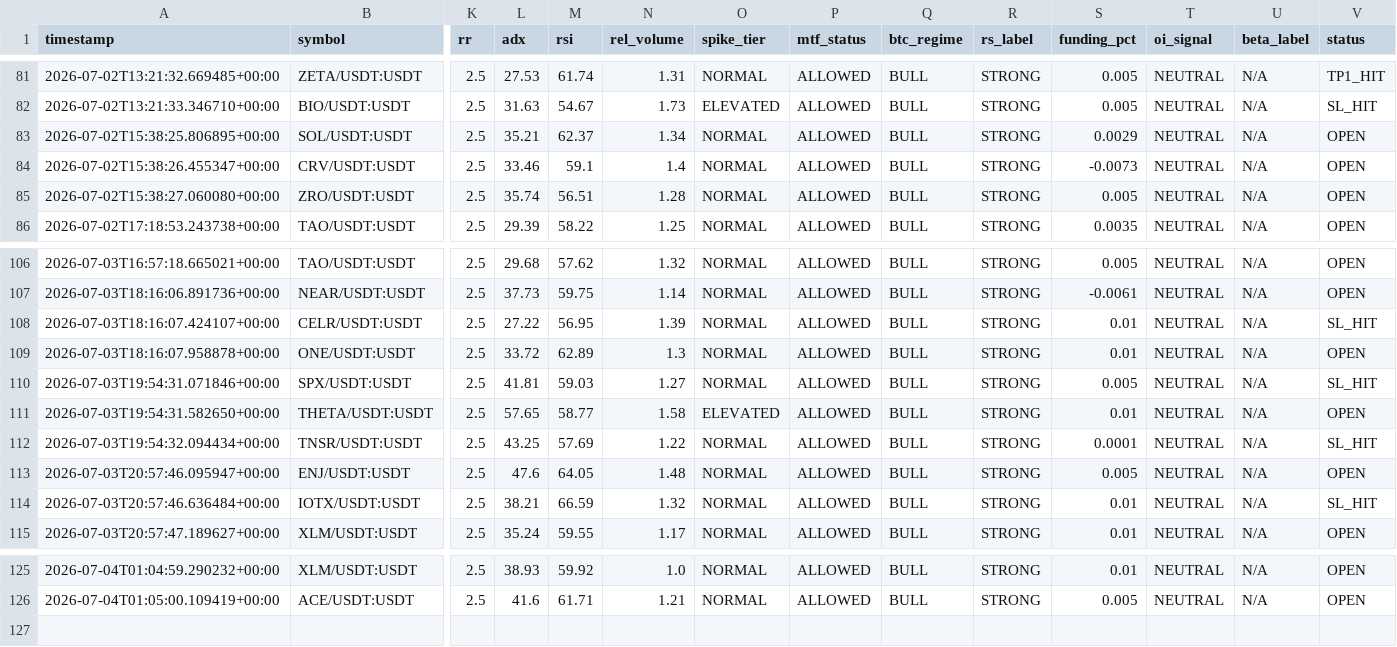
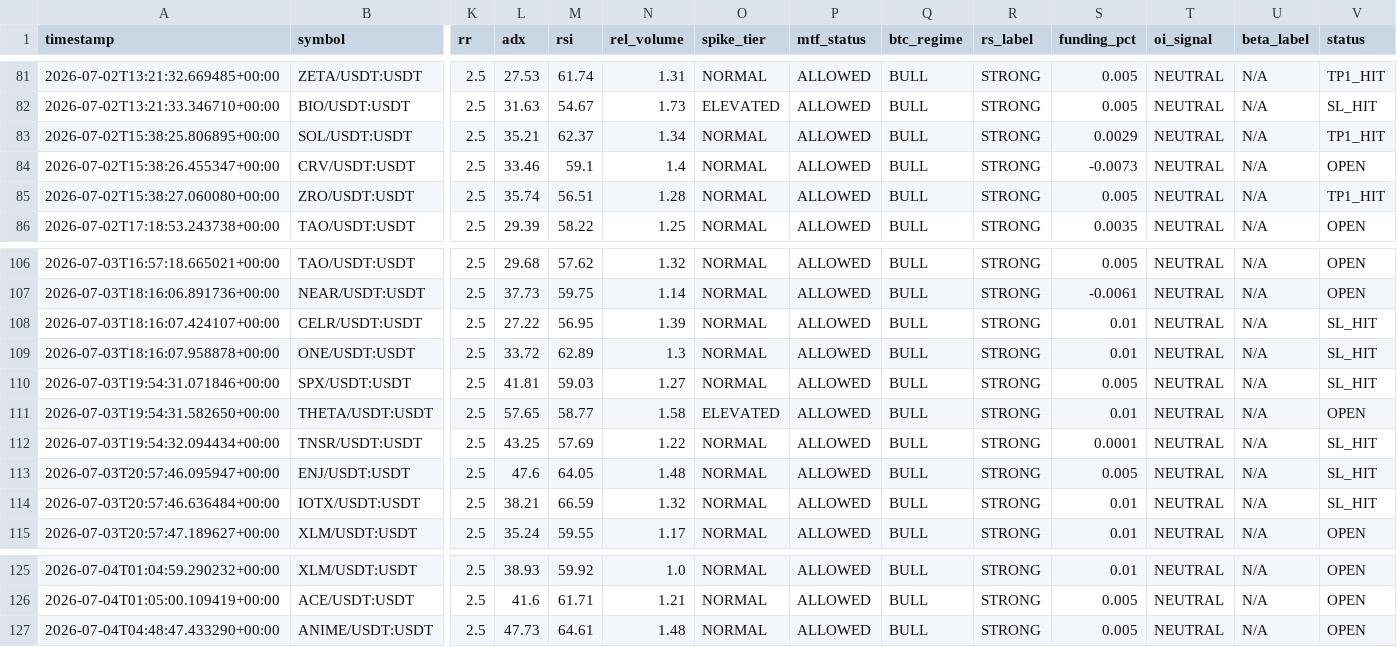
Before and after one commit to Mystgraider/ai-crypto-scan, a CSV file: storage/signals.csv, drawn as a sheet; only a part is shown, gaps mark what is left out; rows hold the shown columns only; the diff names each change by its address in the sheet, - before the commit and + after, or states it on an @@ line.

Commit message:
chore: update signals [skip ci]

```diff
--- a/storage/signals.csv
+++ b/storage/signals.csv
-V83 (status): OPEN
+V83 (status): TP1_HIT
-V85 (status): OPEN
+V85 (status): TP1_HIT
-V109 (status): OPEN
+V109 (status): SL_HIT
-V113 (status): OPEN
+V113 (status): SL_HIT
+row 127: 2026-07-04T04:48:47.433290+00:00 | ANIME/USDT:USDT | 2.5 | 47.73 | 64.61 | 1.48 | NORMAL | ALLOWED | BULL | STRONG | 0.005 | NEUTRAL | N/A | OPEN
```
Also changed, not shown: 1 other file.
